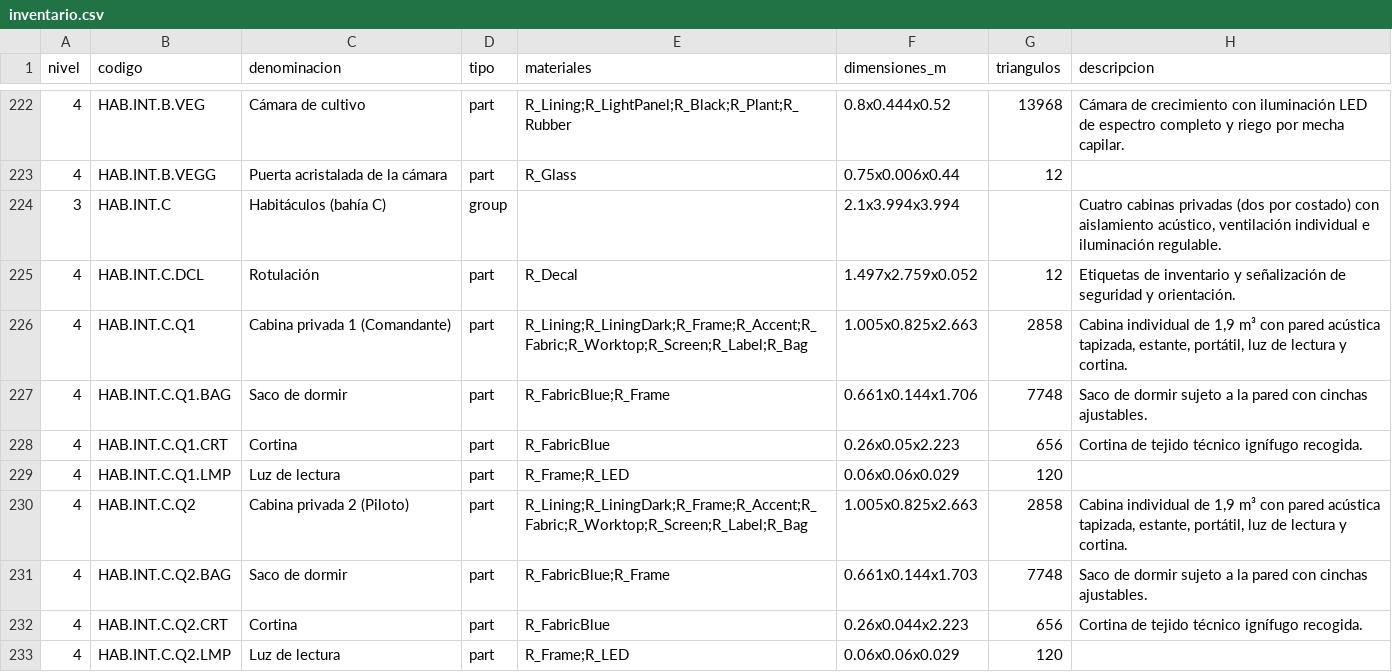
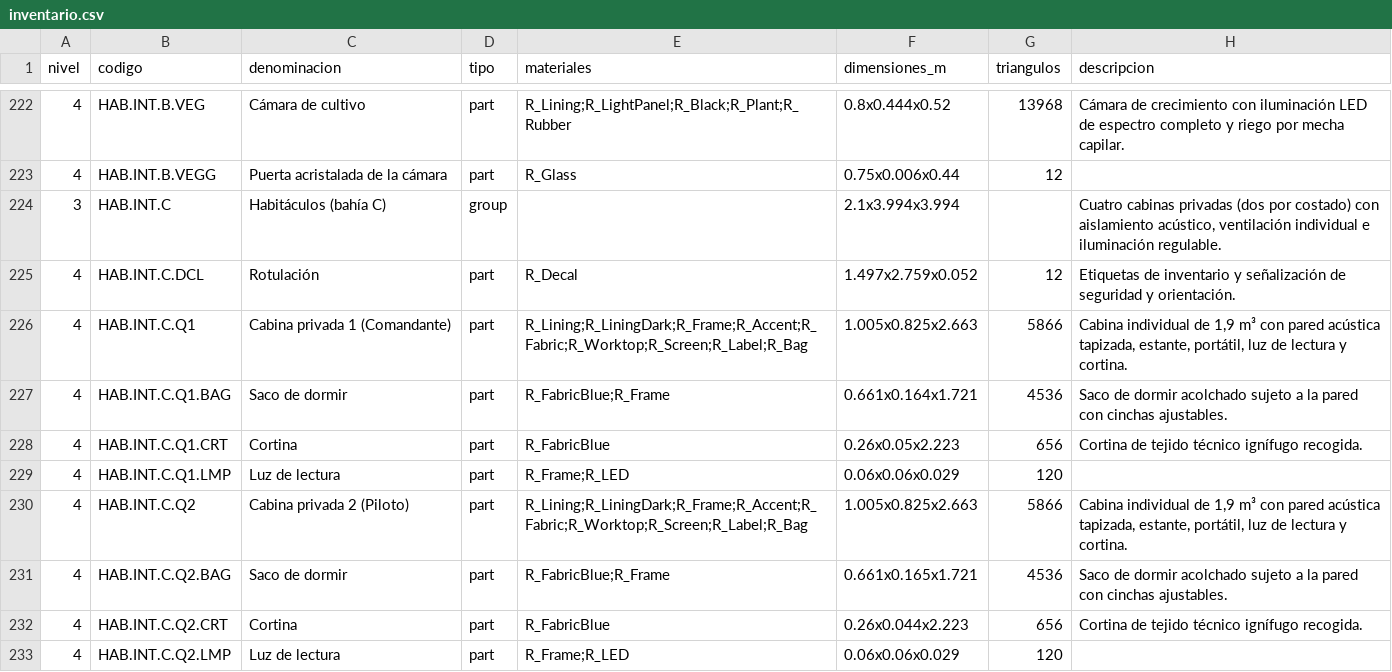
Before and after one commit to alvarodesigns34/SHIP, a CSV file: docs/inventario.csv, drawn as a sheet; only a part is shown, gaps mark what is left out; the diff covers the shown part only.

```diff
--- a/docs/inventario.csv
+++ b/docs/inventario.csv
@@ -225,8 +225,8 @@ nivel,codigo,denominacion,tipo,materiales,dimensiones_m,triangulos,descripcion
 4,HAB.INT.C.DCL,Rotulación,part,R_Decal,1.497x2.759x0.052,12,Etiquetas de inventario y señalización de seguridad y orientación.
-4,HAB.INT.C.Q1,Cabina privada 1 (Comandante),part,R_Lining;R_LiningDark;R_Frame;R_Accent;R_Fabric;R_Worktop;R_Screen;R_Label;R_Bag,1.005x0.825x2.663,2858,"Cabina individual de 1,9 m³ con pared acústica tapizada, estante, portátil, luz de lectura y cortina."
-4,HAB.INT.C.Q1.BAG,Saco de dormir,part,R_FabricBlue;R_Frame,0.661x0.144x1.706,7748,Saco de dormir sujeto a la pared con cinchas ajustables.
+4,HAB.INT.C.Q1,Cabina privada 1 (Comandante),part,R_Lining;R_LiningDark;R_Frame;R_Accent;R_Fabric;R_Worktop;R_Screen;R_Label;R_Bag,1.005x0.825x2.663,5866,"Cabina individual de 1,9 m³ con pared acústica tapizada, estante, portátil, luz de lectura y cortina."
+4,HAB.INT.C.Q1.BAG,Saco de dormir,part,R_FabricBlue;R_Frame,0.661x0.164x1.721,4536,Saco de dormir acolchado sujeto a la pared con cinchas ajustables.
 4,HAB.INT.C.Q1.CRT,Cortina,part,R_FabricBlue,0.26x0.05x2.223,656,Cortina de tejido técnico ignífugo recogida.
 4,HAB.INT.C.Q1.LMP,Luz de lectura,part,R_Frame;R_LED,0.06x0.06x0.029,120,
-4,HAB.INT.C.Q2,Cabina privada 2 (Piloto),part,R_Lining;R_LiningDark;R_Frame;R_Accent;R_Fabric;R_Worktop;R_Screen;R_Label;R_Bag,1.005x0.825x2.663,2858,"Cabina individual de 1,9 m³ con pared acústica tapizada, estante, portátil, luz de lectura y cortina."
-4,HAB.INT.C.Q2.BAG,Saco de dormir,part,R_FabricBlue;R_Frame,0.661x0.144x1.703,7748,Saco de dormir sujeto a la pared con cinchas ajustables.
+4,HAB.INT.C.Q2,Cabina privada 2 (Piloto),part,R_Lining;R_LiningDark;R_Frame;R_Accent;R_Fabric;R_Worktop;R_Screen;R_Label;R_Bag,1.005x0.825x2.663,5866,"Cabina individual de 1,9 m³ con pared acústica tapizada, estante, portátil, luz de lectura y cortina."
+4,HAB.INT.C.Q2.BAG,Saco de dormir,part,R_FabricBlue;R_Frame,0.661x0.165x1.721,4536,Saco de dormir acolchado sujeto a la pared con cinchas ajustables.
 4,HAB.INT.C.Q2.CRT,Cortina,part,R_FabricBlue,0.26x0.044x2.223,656,Cortina de tejido técnico ignífugo recogida.
```
Also changed, not shown: 15 edited cells elsewhere in this file, 33 other files.
